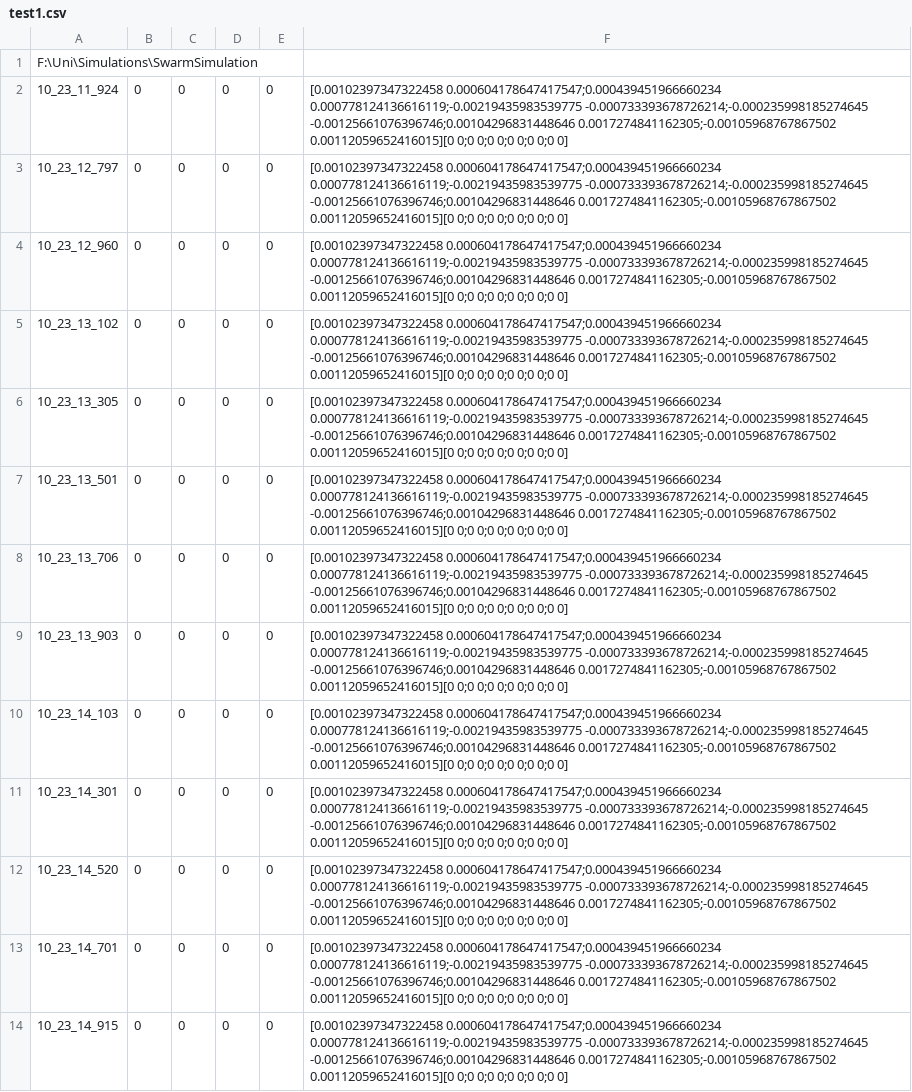
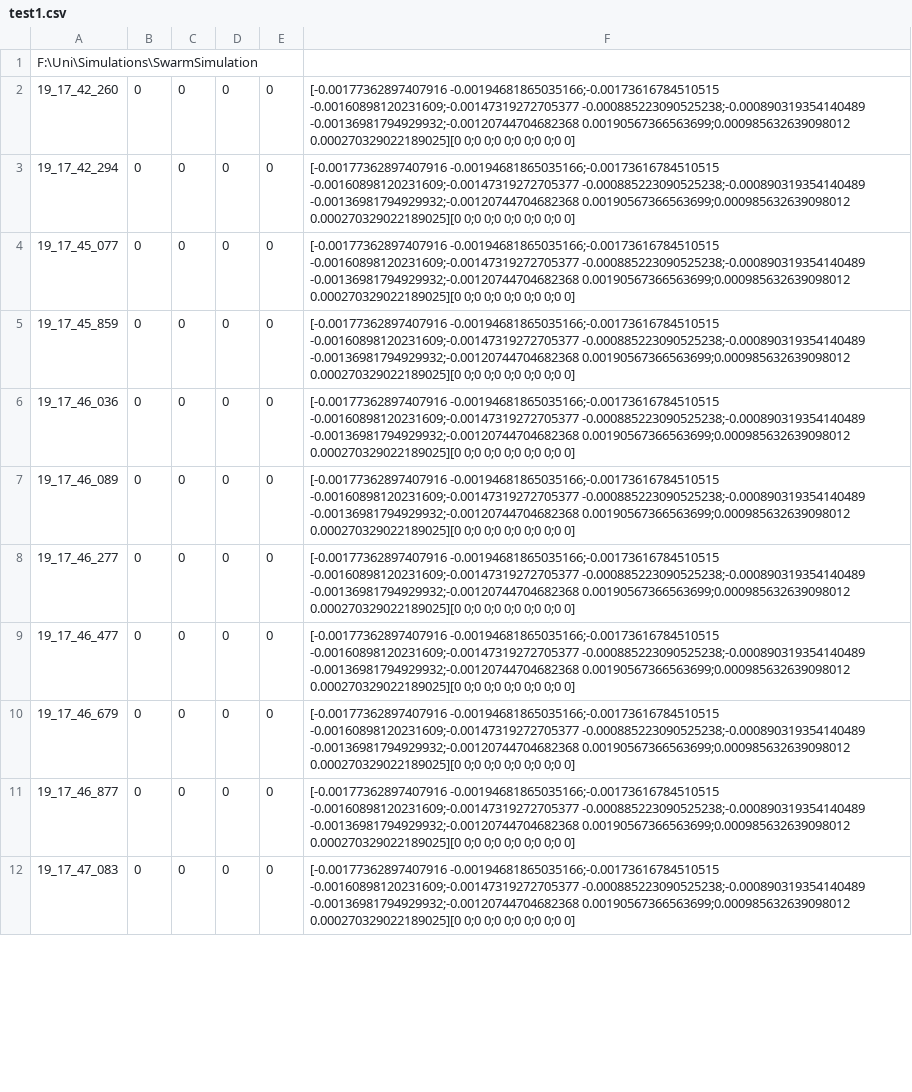
Before and after one commit to beno11224/SwarmSimulation, a CSV file: test1.csv, drawn as a sheet; only a part is shown; removed rows and columns are numbered as before the commit, all else as after; the diff covers the shown part only; the diff names each change by its address in the sheet, - before the commit and + after, or states it on an @@ line.

```diff
--- a/test1.csv
+++ b/test1.csv
-A2: 10_23_11_924
+A2: 19_17_42_260
-F2:F4: [0.00102397347322458 0.000604178647417547;0.000439451966660234 0.000778124136616119;-0.00219435983539775 -0.000733393678726214;-0.000235998185274645 -0.00125661076396746;0.00104296831448646 0.0017274841162305;-0.00105968767867502 0.00112059652416015][0 0;0 0;0…
+F2:F4: [-0.00177362897407916 -0.00194681865035166;-0.00173616784510515 -0.00160898120231609;-0.00147319272705377 -0.000885223090525238;-0.000890319354140489 -0.00136981794929932;-0.00120744704682368 0.00190567366563699;0.000985632639098012 0.000270329022189025][0 0;0 0;0…
-A3: 10_23_12_797
+A3: 19_17_42_294
-A4: 10_23_12_960
+A4: 19_17_45_077
-row 5: 10_23_13_102 | 0 | 0 | 0 | 0 | [0.00102397347322458 0.000604178647417547;0.000439451966660234 0.000778124136616119;-0.00219435983539775 -0.000733393678726214;-0.000235998185274645 -0.00125661076396746;0.00104296831448646 0.0017274841162305;-0.00105968767867502 0.00112059652416015][0 0;0 0;0 0;0 0;0 0;0 0]
-A5: 10_23_13_305
+A5: 19_17_45_859
-F5: [0.00102397347322458 0.000604178647417547;0.000439451966660234 0.000778124136616119;-0.00219435983539775 -0.000733393678726214;-0.000235998185274645 -0.00125661076396746;0.00104296831448646 0.0017274841162305;-0.00105968767867502 0.00112059652416015][0 0;0 0;0…
+F5: [-0.00177362897407916 -0.00194681865035166;-0.00173616784510515 -0.00160898120231609;-0.00147319272705377 -0.000885223090525238;-0.000890319354140489 -0.00136981794929932;-0.00120744704682368 0.00190567366563699;0.000985632639098012 0.000270329022189025][0 0;0 0;0…
-row 7: 10_23_13_501 | 0 | 0 | 0 | 0 | [0.00102397347322458 0.000604178647417547;0.000439451966660234 0.000778124136616119;-0.00219435983539775 -0.000733393678726214;-0.000235998185274645 -0.00125661076396746;0.00104296831448646 0.0017274841162305;-0.00105968767867502 0.00112059652416015][0 0;0 0;0 0;0 0;0 0;0 0]
-A6: 10_23_13_706
+A6: 19_17_46_036
-F6:F12: [0.00102397347322458 0.000604178647417547;0.000439451966660234 0.000778124136616119;-0.00219435983539775 -0.000733393678726214;-0.000235998185274645 -0.00125661076396746;0.00104296831448646 0.0017274841162305;-0.00105968767867502 0.00112059652416015][0 0;0 0;0…
+F6:F12: [-0.00177362897407916 -0.00194681865035166;-0.00173616784510515 -0.00160898120231609;-0.00147319272705377 -0.000885223090525238;-0.000890319354140489 -0.00136981794929932;-0.00120744704682368 0.00190567366563699;0.000985632639098012 0.000270329022189025][0 0;0 0;0…
-A7: 10_23_13_903
+A7: 19_17_46_089
-A8: 10_23_14_103
+A8: 19_17_46_277
-A9: 10_23_14_301
+A9: 19_17_46_477
-A10: 10_23_14_520
+A10: 19_17_46_679
-A11: 10_23_14_701
+A11: 19_17_46_877
-A12: 10_23_14_915
+A12: 19_17_47_083
```
Also changed, not shown: 16 removed rows and 45 edited cells elsewhere in this file, 6 other files.
